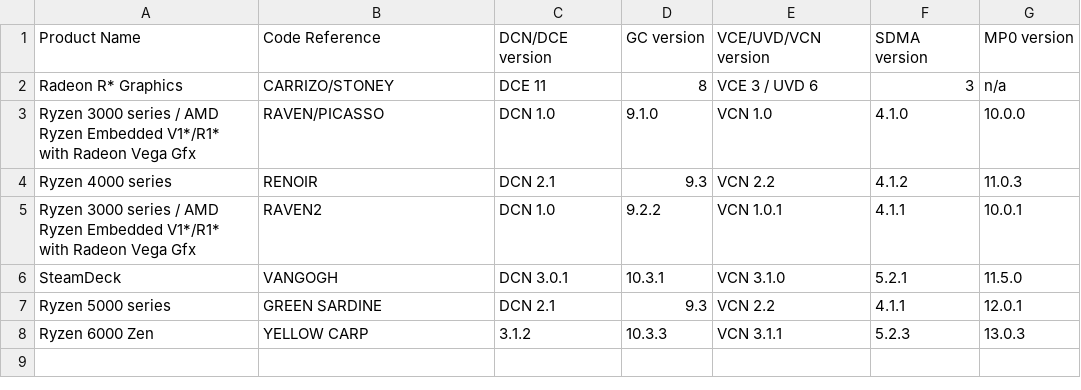
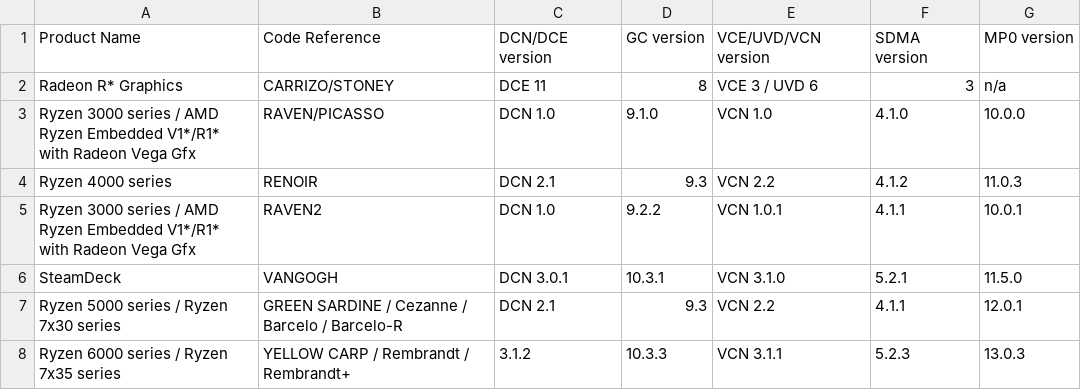
Before and after one commit to external-mirrors/chromiumos-third_party-kernel, a CSV file: Documentation/gpu/amdgpu/apu-asic-info-table.csv, drawn as a sheet.

Commit message:
UPSTREAM: Documentation/gpu: Update lines for GREEN_SARDINE and YELLOW_CARP
These products have launched, so add matching codenames.

Also AMD has announced that both of these products have new refresh
variants that launch in 2023 using the new naming scheme, so add
that information.

Link: https://community.amd.com/t5/corporate/announcing-new-model-numbers-for-2023-mobile-processors/ba-p/543985
Reviewed-by: Alex Deucher <alexander.deucher@amd.com>
Signed-off-by: Mario Limonciello <mario.limonciello@amd.com>
Signed-off-by: Alex Deucher <alexander.deucher@amd.com>
(cherry picked from commit e0d06733c730dd372e002b45e961cd324fa16595)
Signed-off-by: Drew Davenport <ddavenport@chromium.org>

BUG=b:280653303
TEST=build test

Backported using forklift.py

Change-Id: Ibe09b93156f7b55094916f30033b2242c2f7dc9b

```diff
--- a/Documentation/gpu/amdgpu/apu-asic-info-table.csv
+++ b/Documentation/gpu/amdgpu/apu-asic-info-table.csv
@@ -6,3 +6,3 @@ Ryzen 3000 series / AMD Ryzen Embedded V1*/R1* with Radeon Vega Gfx, RAVEN2, DCN
 SteamDeck, VANGOGH, DCN 3.0.1, 10.3.1, VCN 3.1.0, 5.2.1, 11.5.0
-Ryzen 5000 series, GREEN SARDINE, DCN 2.1, 9.3, VCN 2.2, 4.1.1, 12.0.1
-Ryzen 6000 Zen, YELLOW CARP, 3.1.2, 10.3.3, VCN 3.1.1, 5.2.3, 13.0.3
+Ryzen 5000 series / Ryzen 7x30 series, GREEN SARDINE / Cezanne / Barcelo / Barcelo-R, DCN 2.1, 9.3, VCN 2.2, 4.1.1, 12.0.1
+Ryzen 6000 series / Ryzen 7x35 series, YELLOW CARP / Rembrandt / Rembrandt+, 3.1.2, 10.3.3, VCN 3.1.1, 5.2.3, 13.0.3
```
